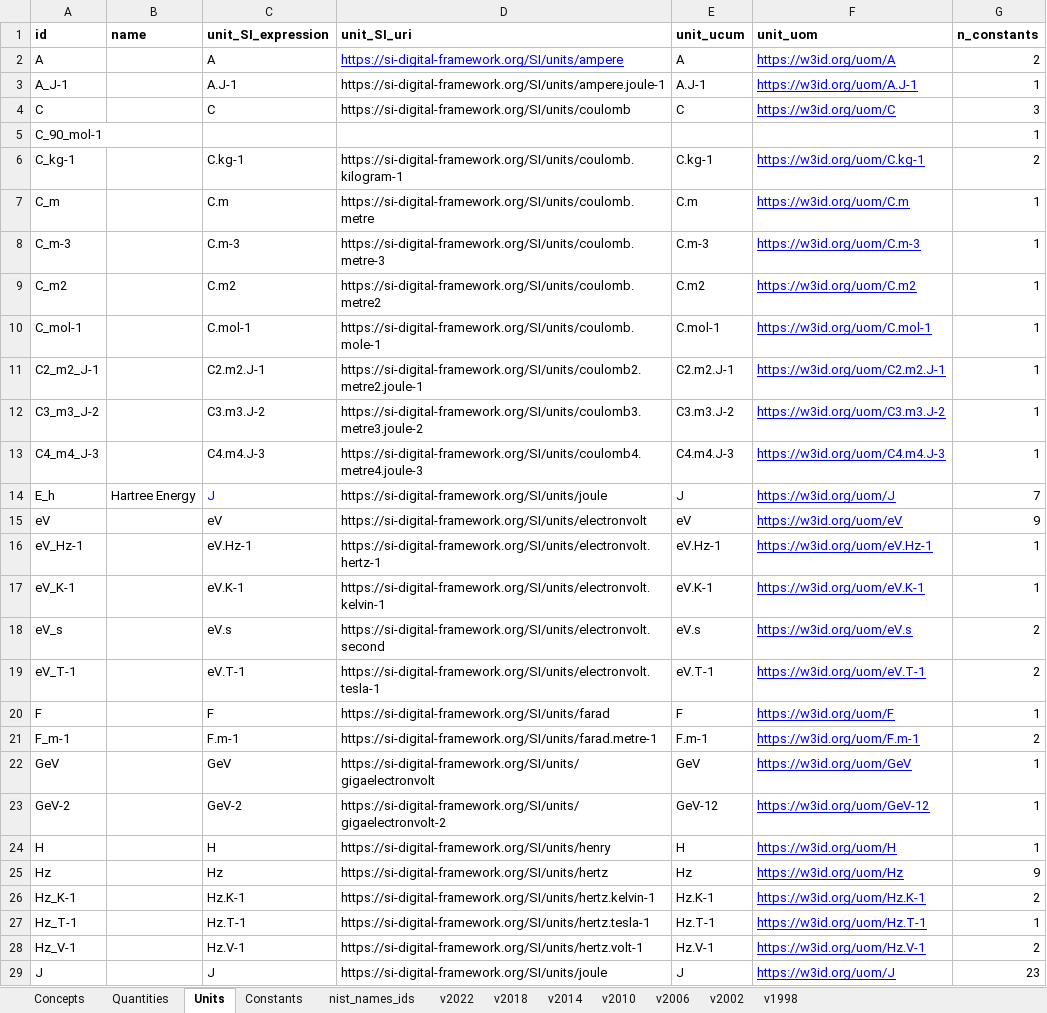
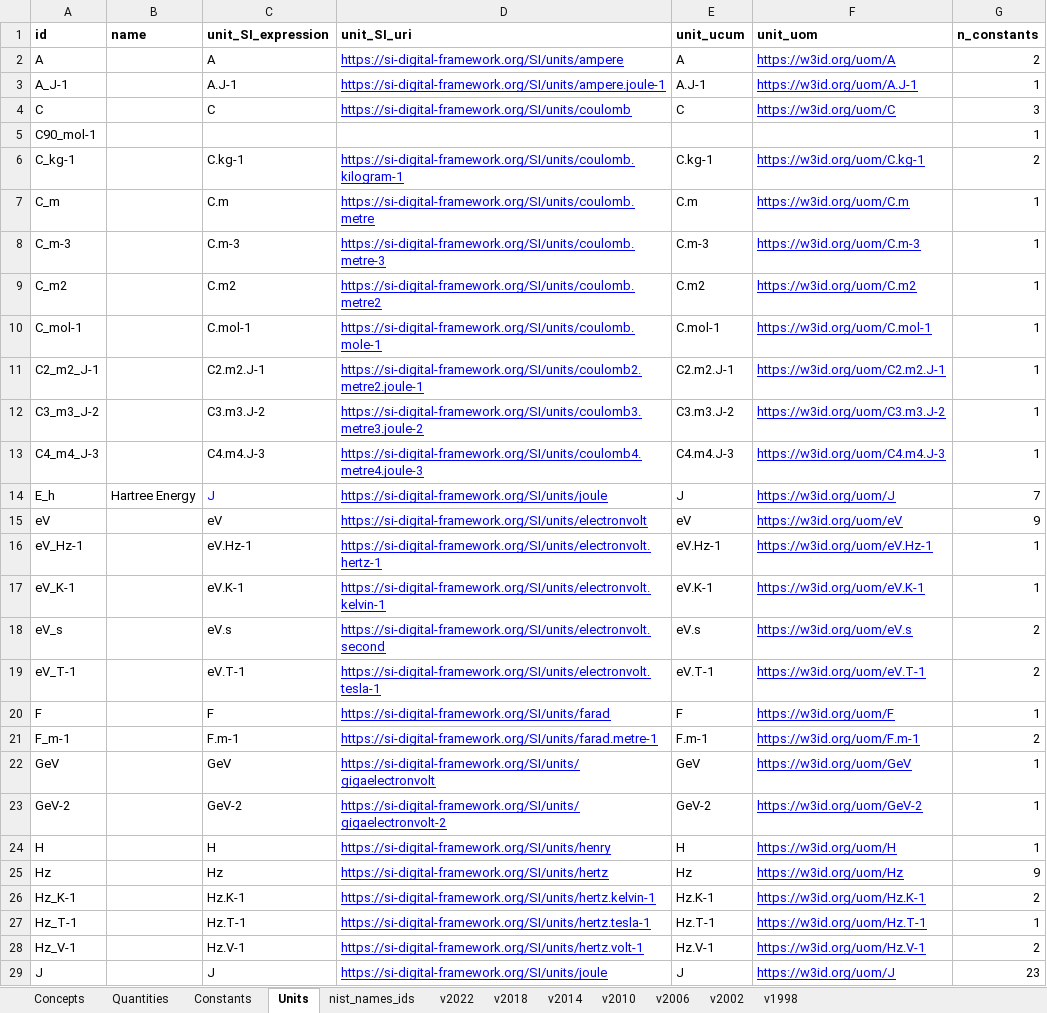
Before and after one commit to codata/drum-constants, an Excel workbook: utils/codata_constants.xlsx, sheet Units, drawn as a sheet; only a part is shown; values as stored, in another font and other column widths than the file's, no borders; charts and pictures and conditional formats not drawn; the diff covers the shown part only; the diff names each change by its address in the sheet, - before the commit and + after, or states it on an @@ line.

```diff
--- a/utils/codata_constants.xlsx (sheet Units)
+++ b/utils/codata_constants.xlsx (sheet Units)
@@ sheet tab order changed: Concepts | Quantities | Constants | Units | nist_names_ids | v2022 | v2018 | v2014 | v2010 | v2006 | v2002 | v1998 @@
@@ D3:D4 underline: off → on, text colour: black → #0000FF @@
-A5 (id): C_90_mol-1
+A5 (id): C90_mol-1
@@ D6:D29 underline: off → on, text colour: black → #0000FF @@
-E23 (unit_ucum): GeV-12
+E23 (unit_ucum): GeV-2
-F23 (unit_uom): https://w3id.org/uom/GeV-12
+F23 (unit_uom): https://w3id.org/uom/GeV-2
```
Also changed, not shown: cell formats elsewhere in this sheet, sheet Quantities, sheet Constants, formulas that keep their value, 3 other files.
